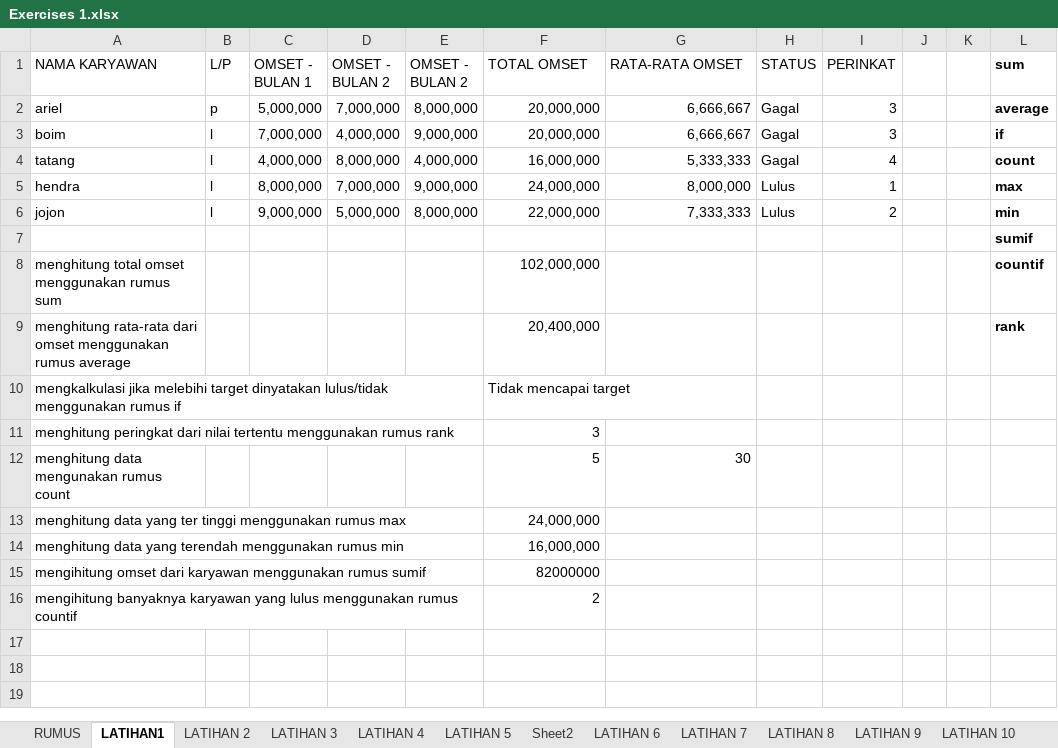
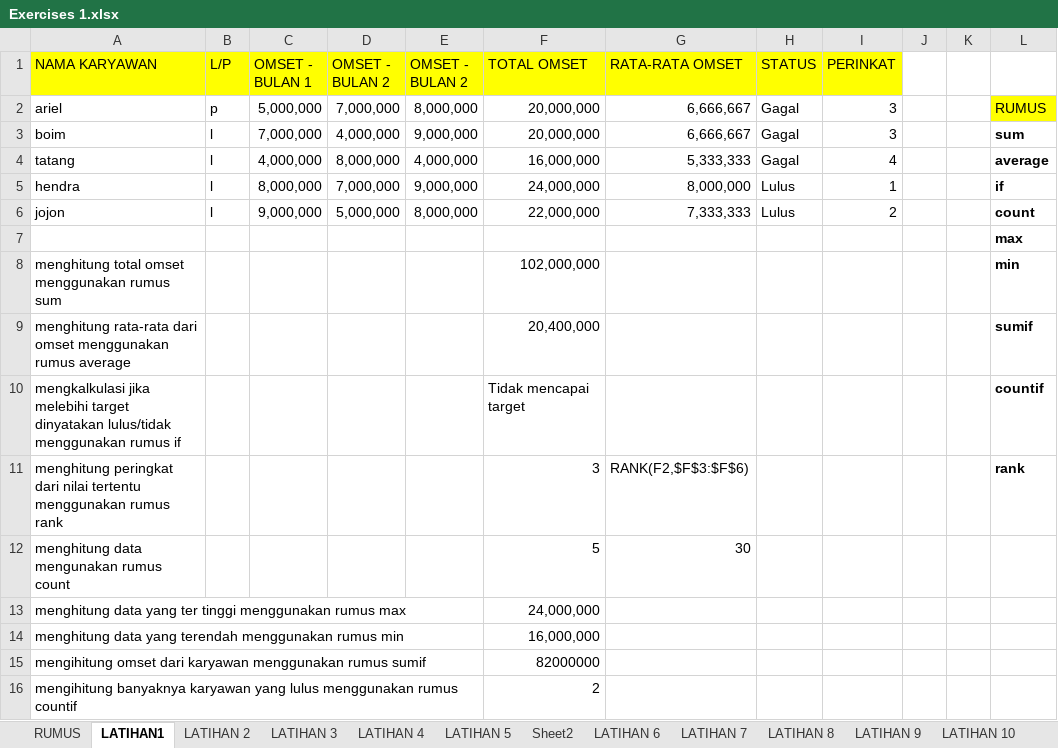
Before and after one commit to ImranMuhamadR/BelajarExcel, an Excel workbook: Exercises 1.xlsx, sheet LATIHAN1, drawn as a sheet; values as stored, in another font and other column widths than the file's, no borders; the diff names each change by its address in the sheet, - before the commit and + after, or states it on an @@ line.

```diff
--- a/Exercises 1.xlsx (sheet LATIHAN1)
+++ b/Exercises 1.xlsx (sheet LATIHAN1)
-A1:I1 fill: none
+A1:I1 fill: #FFFF00
-L1: sum
+L1: (empty)
-L2: average
+L2: RUMUS
@@ L2 fill: none → #FFFF00, bold: on → off @@
-L3: if
+L3: sum
-L4: count
+L4: average
-L5: max
+L5: if
-L6: min
+L6: count
-L7: sumif
+L7: max
-L8: countif
+L8: min
-L9: rank
+L9: sumif
-L10: (empty)
+L10: countif
-G11 (RATA-RATA OMSET): (empty)
+G11 (RATA-RATA OMSET): RANK(F2,$F$3:$F$6)
-L11: (empty)
+L11: rank
```
Also changed, not shown: sheet RUMUS, sheet LATIHAN 6, sheet LATIHAN 10, other sheet tabs.
